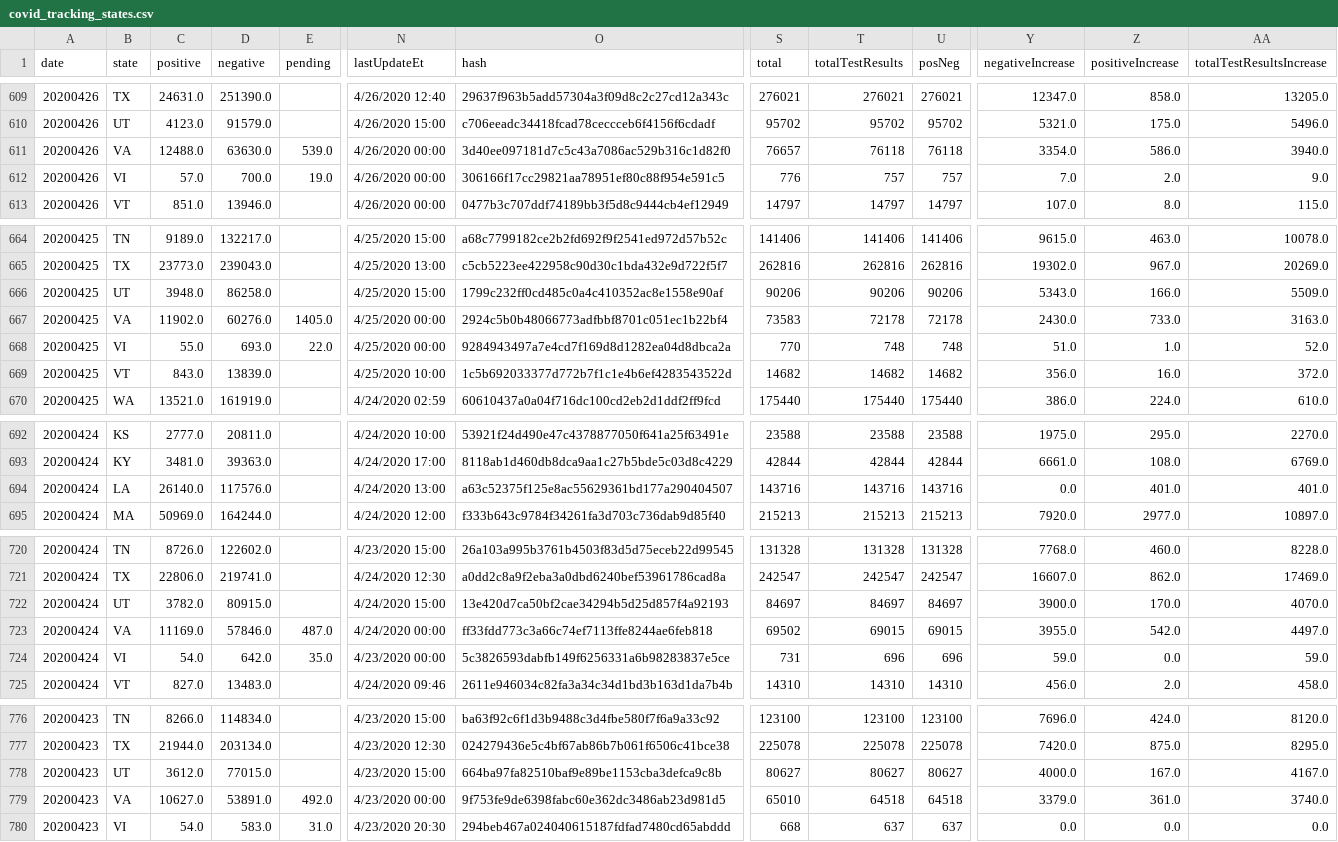
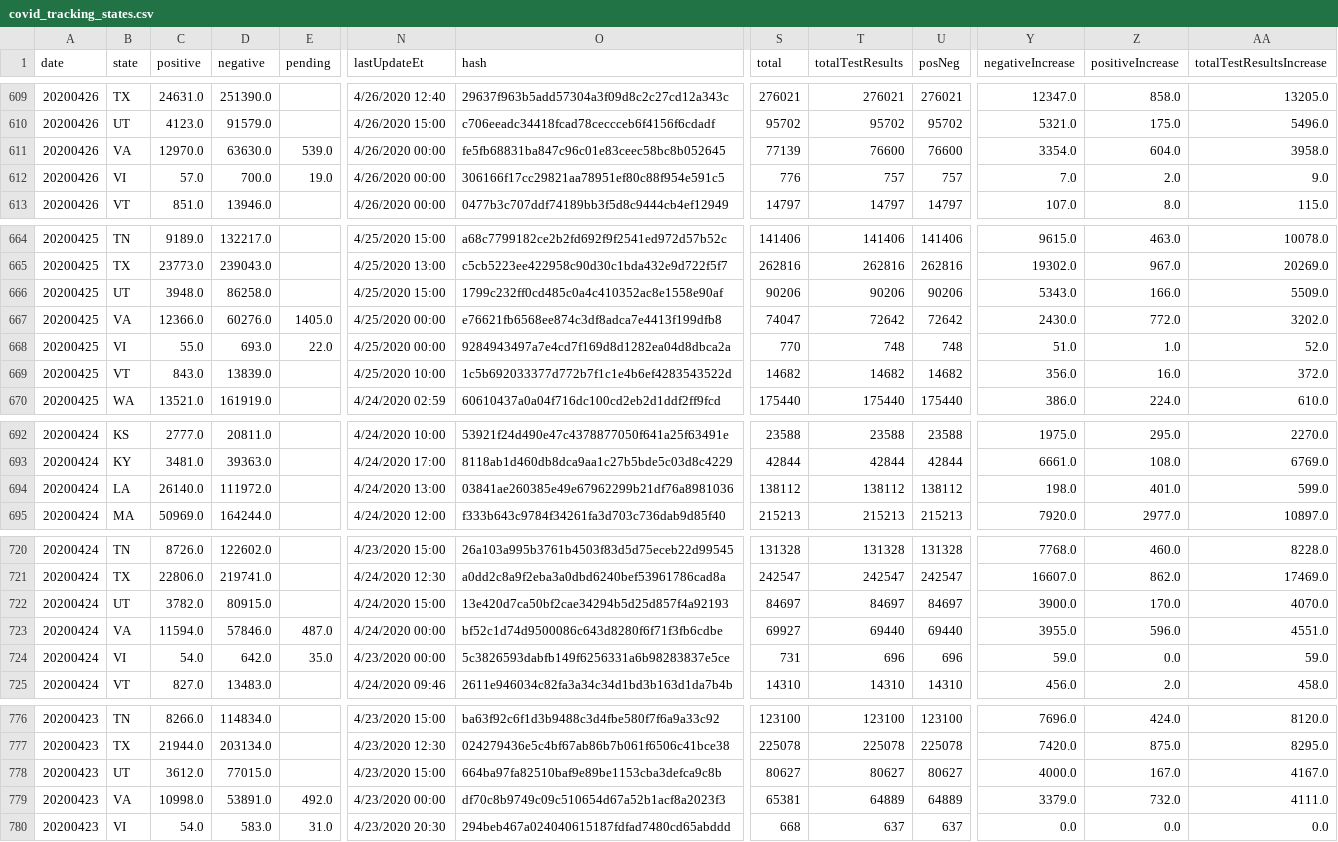
Before and after one commit to bschram/covid-data-public, a CSV file: data/covid-tracking/covid_tracking_states.csv, drawn as a sheet; only a part is shown, gaps mark what is left out; the diff covers the shown part only; the diff names each change by its address in the sheet, - before the commit and + after, or states it on an @@ line.

```diff
--- a/data/covid-tracking/covid_tracking_states.csv
+++ b/data/covid-tracking/covid_tracking_states.csv
-C611 (positive): 12488.0
+C611 (positive): 12970.0
-O611 (hash): 3d40ee097181d7c5c43a7086ac529b316c1d82f0
+O611 (hash): fe5fb68831ba847c96c01e83ceec58bc8b052645
-S611 (total): 76657
+S611 (total): 77139
-T611 (totalTestResults): 76118
+T611 (totalTestResults): 76600
-U611 (posNeg): 76118
+U611 (posNeg): 76600
-Z611 (positiveIncrease): 586.0
+Z611 (positiveIncrease): 604.0
-AA611 (totalTestResultsIncrease): 3940.0
+AA611 (totalTestResultsIncrease): 3958.0
-C667 (positive): 11902.0
+C667 (positive): 12366.0
-O667 (hash): 2924c5b0b48066773adfbbf8701c051ec1b22bf4
+O667 (hash): e76621fb6568ee874c3df8adca7e4413f199dfb8
-S667 (total): 73583
+S667 (total): 74047
-T667 (totalTestResults): 72178
+T667 (totalTestResults): 72642
-U667 (posNeg): 72178
+U667 (posNeg): 72642
-Z667 (positiveIncrease): 733.0
+Z667 (positiveIncrease): 772.0
-AA667 (totalTestResultsIncrease): 3163.0
+AA667 (totalTestResultsIncrease): 3202.0
-D694 (negative): 117576.0
+D694 (negative): 111972.0
-O694 (hash): a63c52375f125e8ac55629361bd177a290404507
+O694 (hash): 03841ae260385e49e67962299b21df76a8981036
-S694 (total): 143716
+S694 (total): 138112
-T694 (totalTestResults): 143716
+T694 (totalTestResults): 138112
-U694 (posNeg): 143716
+U694 (posNeg): 138112
-Y694 (negativeIncrease): 0.0
+Y694 (negativeIncrease): 198.0
-AA694 (totalTestResultsIncrease): 401.0
+AA694 (totalTestResultsIncrease): 599.0
-C723 (positive): 11169.0
+C723 (positive): 11594.0
-O723 (hash): ff33fdd773c3a66c74ef7113ffe8244ae6feb818
+O723 (hash): bf52c1d74d9500086c643d8280f6f71f3fb6cdbe
-S723 (total): 69502
+S723 (total): 69927
-T723 (totalTestResults): 69015
+T723 (totalTestResults): 69440
-U723 (posNeg): 69015
+U723 (posNeg): 69440
-Z723 (positiveIncrease): 542.0
+Z723 (positiveIncrease): 596.0
-AA723 (totalTestResultsIncrease): 4497.0
+AA723 (totalTestResultsIncrease): 4551.0
-C779 (positive): 10627.0
+C779 (positive): 10998.0
-O779 (hash): 9f753fe9de6398fabc60e362dc3486ab23d981d5
+O779 (hash): df70c8b9749c09c510654d67a52b1acf8a2023f3
-S779 (total): 65010
+S779 (total): 65381
-T779 (totalTestResults): 64518
+T779 (totalTestResults): 64889
-U779 (posNeg): 64518
+U779 (posNeg): 64889
-Z779 (positiveIncrease): 361.0
+Z779 (positiveIncrease): 732.0
-AA779 (totalTestResultsIncrease): 3740.0
+AA779 (totalTestResultsIncrease): 4111.0
```
Also changed, not shown: 104 edited cells elsewhere in this file, 6 other files.
